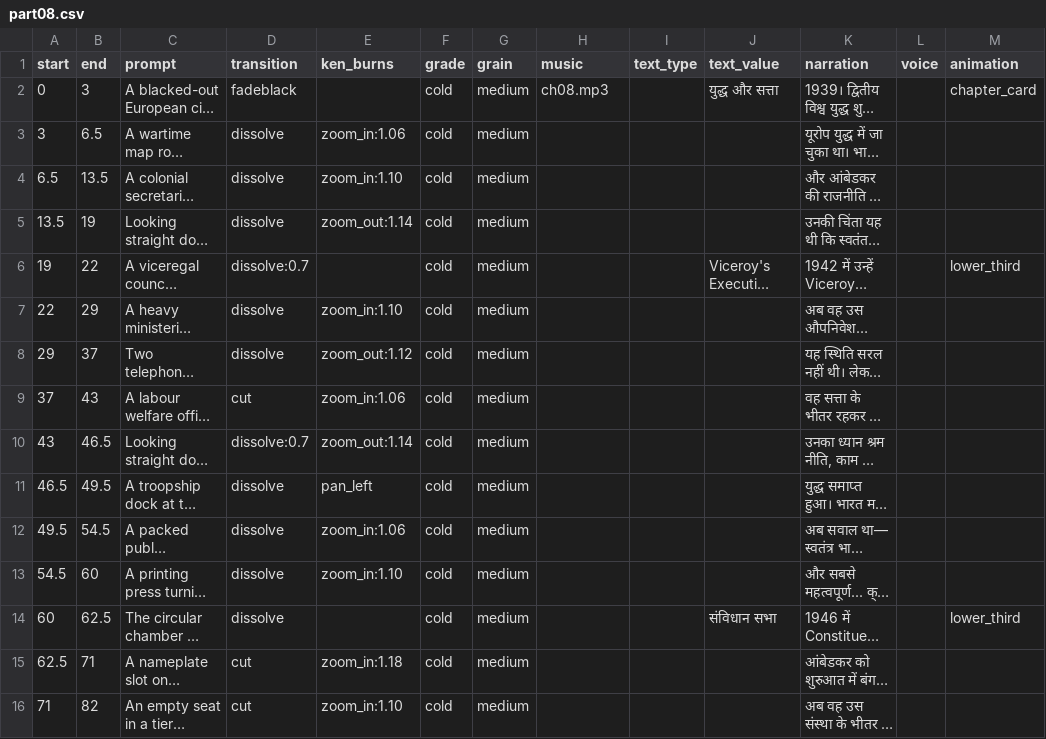
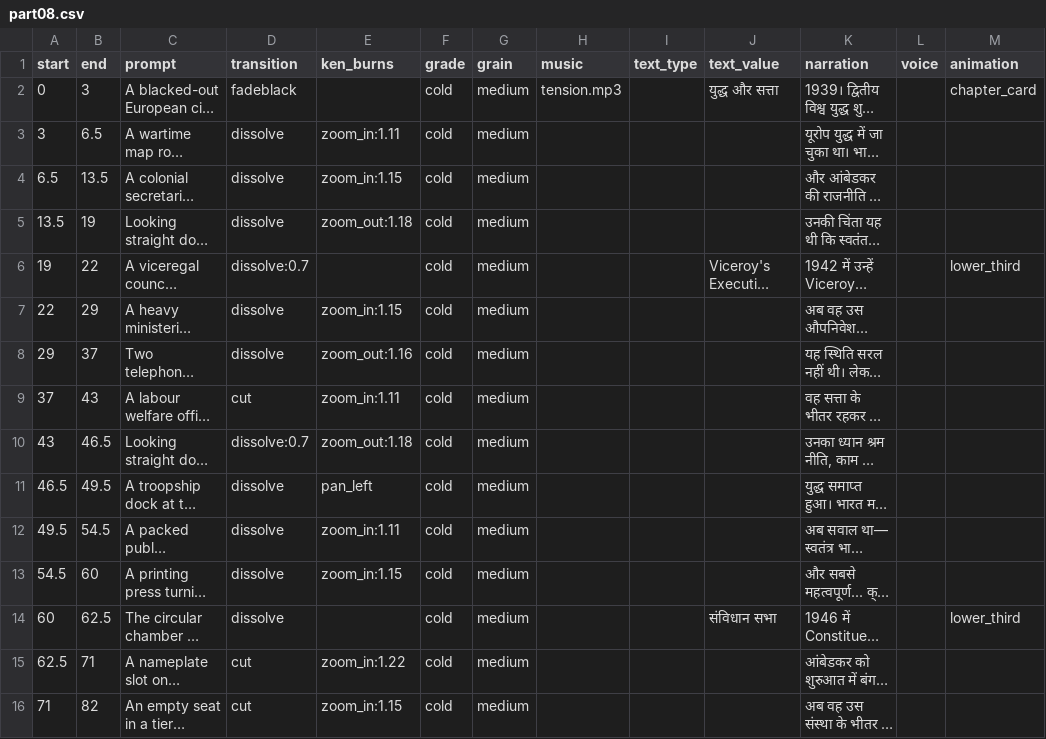
Before and after one commit to itzpankajpanwar/AI_gen_Platform, a CSV file: samples/film/part08.csv, drawn as a sheet; only a part is shown; long unchanged cells end in …; the diff names each change by its address in the sheet, - before the commit and + after, or states it on an @@ line.

```diff
--- a/samples/film/part08.csv
+++ b/samples/film/part08.csv
-H2 (music): ch08.mp3
+H2 (music): tension.mp3
-E3 (ken_burns): zoom_in:1.06
+E3 (ken_burns): zoom_in:1.11
-E4 (ken_burns): zoom_in:1.10
+E4 (ken_burns): zoom_in:1.15
-E5 (ken_burns): zoom_out:1.14
+E5 (ken_burns): zoom_out:1.18
-E7 (ken_burns): zoom_in:1.10
+E7 (ken_burns): zoom_in:1.15
-E8 (ken_burns): zoom_out:1.12
+E8 (ken_burns): zoom_out:1.16
-E9 (ken_burns): zoom_in:1.06
+E9 (ken_burns): zoom_in:1.11
-E10 (ken_burns): zoom_out:1.14
+E10 (ken_burns): zoom_out:1.18
-E12 (ken_burns): zoom_in:1.06
+E12 (ken_burns): zoom_in:1.11
-E13 (ken_burns): zoom_in:1.10
+E13 (ken_burns): zoom_in:1.15
-E15 (ken_burns): zoom_in:1.18
+E15 (ken_burns): zoom_in:1.22
-E16 (ken_burns): zoom_in:1.10
+E16 (ken_burns): zoom_in:1.15
```
Also changed, not shown: samples/film/full_film.csv, samples/film/part03.csv, 36 other files.
